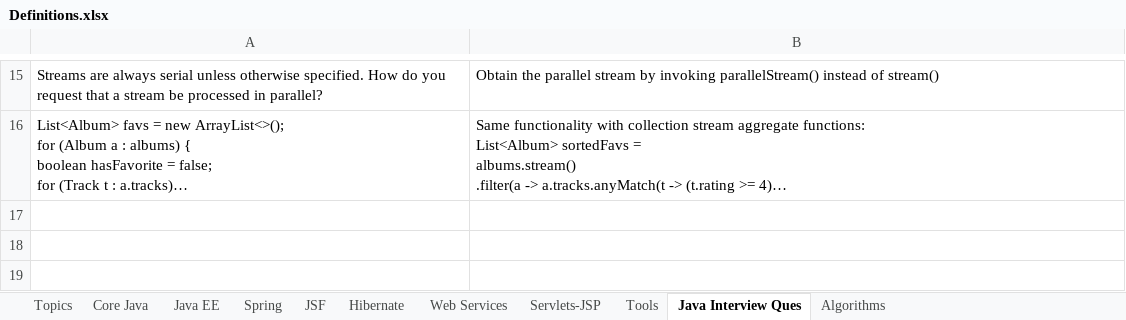
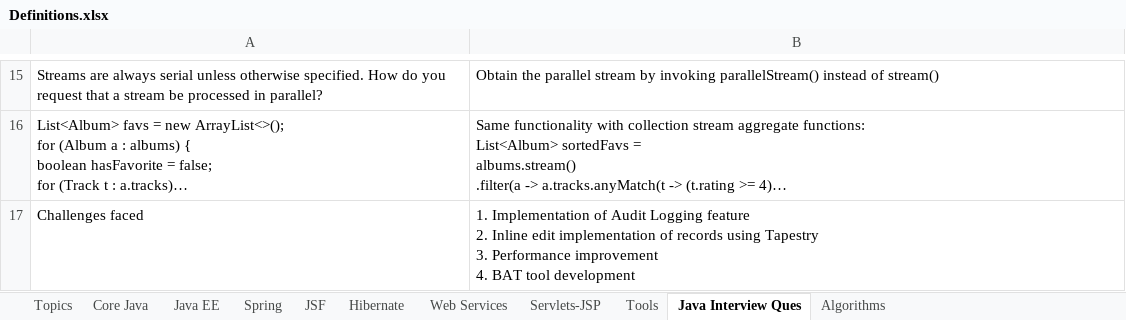
Before and after one commit to ravikanthg/images, an Excel workbook: Definitions.xlsx, sheet Java Interview Ques, drawn as a sheet; only a part is shown, gaps mark what is left out; long unchanged cells end in …; values as stored, in another font and other column widths than the file's, no borders; ↵ is a line break in a cell; the diff names each change by its address in the sheet, - before the commit and + after, or states it on an @@ line.

```diff
--- a/Definitions.xlsx (sheet Java Interview Ques)
+++ b/Definitions.xlsx (sheet Java Interview Ques)
+row 17: Challenges faced | 1. Implementation of Audit Logging feature ↵ 2. Inline edit implementation of records using Tapestry ↵ 3. Performance improvement ↵ 4. BAT tool development
```
Also changed, not shown: sheet Core Java, sheet Hibernate, sheet JSF, sheet Servlets-JSP, sheet Topics, sheet Algorithms, 1 more sheet, 24 other files.
